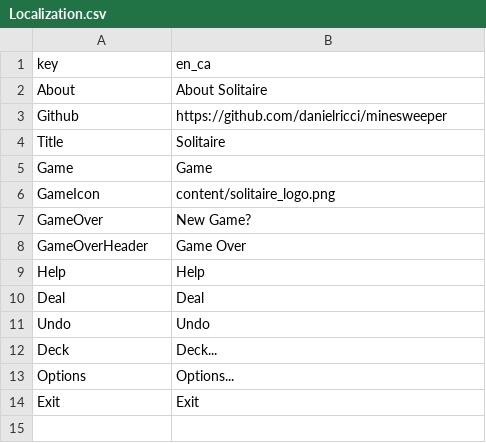
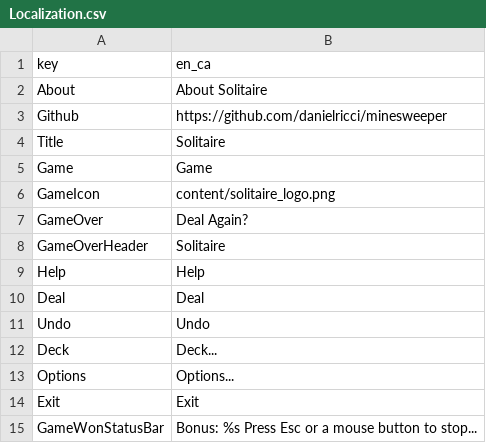
Before and after one commit to danielricci/solitaire, a CSV file: properties/resources/Localization.csv, drawn as a sheet.

Commit message:
#25 Added functionality to end the game properly (no animation yet)
- Fixed up the status bar to show the proper text when the game has
ended
- Fixed up how the score and timer positioned is rendered so that it
looks more like the original

```diff
--- a/properties/resources/Localization.csv
+++ b/properties/resources/Localization.csv
@@ -6,4 +6,4 @@ Game,Game
 GameIcon,content/solitaire_logo.png
-GameOver, New Game?
-GameOverHeader, Game Over
+GameOver, Deal Again?
+GameOverHeader, Solitaire
 Help,Help
@@ -14 +14,2 @@ Options,Options...
 Exit,Exit
+GameWonStatusBar, Bonus: %s  Press Esc or a mouse button to stop...
```
Also changed, not shown: 9 other files.
